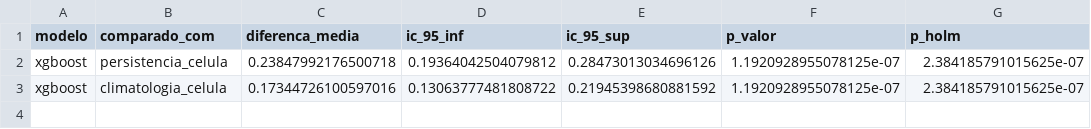
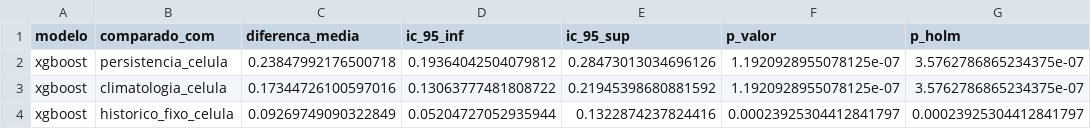
Before and after one commit to eneassousa/aphim, a CSV file: APP/data/processed/resultados/grade_2500m_testes.csv, drawn as a sheet.

Commit message:
feat(grade): documenta hiperparametros, tempos e testes estatisticos multiescala (10km, 5km, 2.5km)

```diff
--- a/APP/data/processed/resultados/grade_2500m_testes.csv
+++ b/APP/data/processed/resultados/grade_2500m_testes.csv
@@ -1,3 +1,4 @@
 modelo,comparado_com,diferenca_media,ic_95_inf,ic_95_sup,p_valor,p_holm
-xgboost,persistencia_celula,0.23847992176500718,0.19364042504079812,0.28473013034696126,1.1920928955078125e-07,2.384185791015625e-07
-xgboost,climatologia_celula,0.17344726100597016,0.13063777481808722,0.21945398680881592,1.1920928955078125e-07,2.384185791015625e-07
+xgboost,persistencia_celula,0.23847992176500718,0.19364042504079812,0.28473013034696126,1.1920928955078125e-07,3.5762786865234375e-07
+xgboost,climatologia_celula,0.17344726100597016,0.13063777481808722,0.21945398680881592,1.1920928955078125e-07,3.5762786865234375e-07
+xgboost,historico_fixo_celula,0.09269749090322849,0.05204727052935944,0.1322874237824416,0.00023925304412841797,0.00023925304412841797
```
Also changed, not shown: APP/data/processed/resultados/grade_10000m_testes.csv, APP/data/processed/resultados/grade_5000m_testes.csv, 8 other files.
